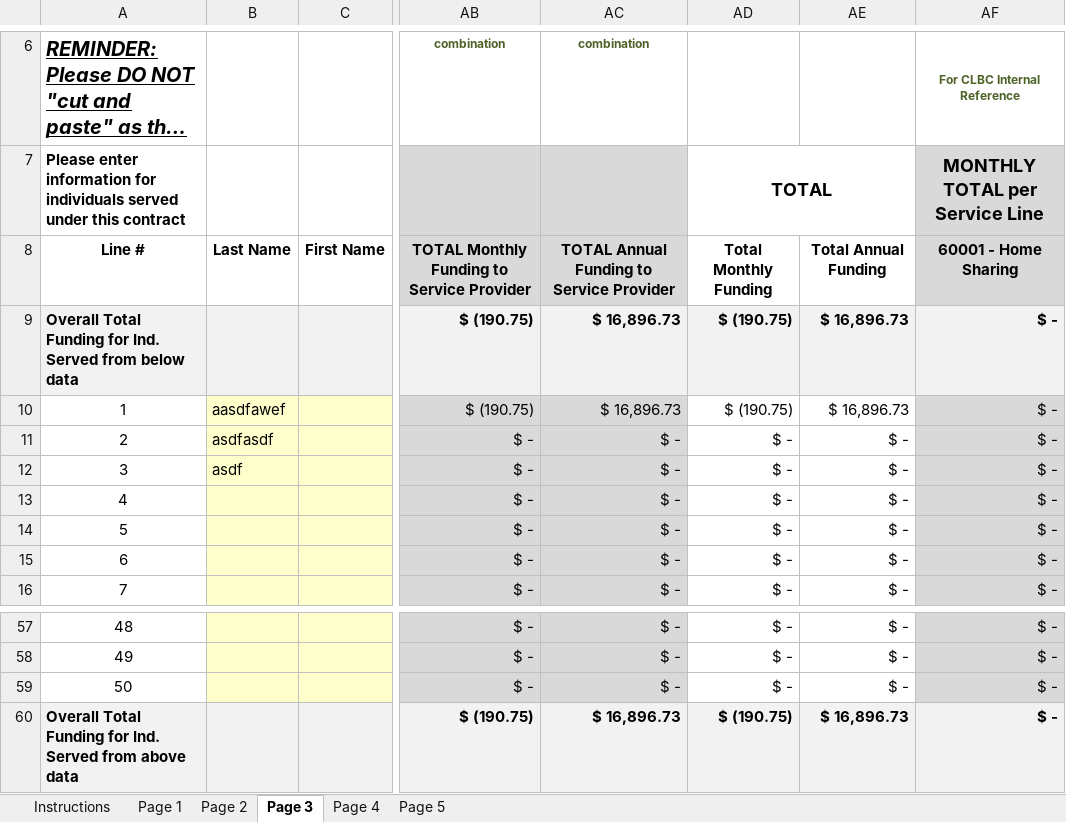
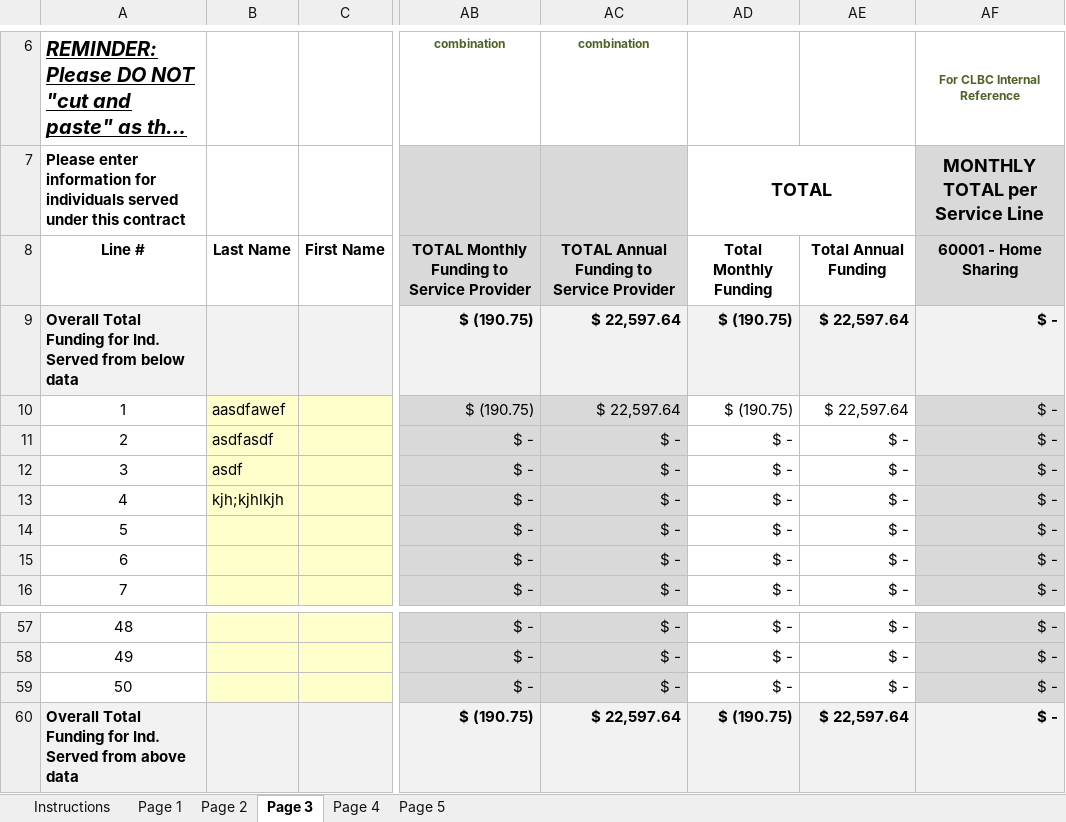
Before and after one commit to lmithel/flight-bear, an Excel workbook: ExcelSummary/excelfiles/__Blank HS Template.xlsm, sheet Page 3, drawn as a sheet; only a part is shown, gaps mark what is left out; long unchanged cells end in …; values as stored, in another font and other column widths than the file's, no borders; charts and pictures and conditional formats not drawn; the diff names each change by its address in the sheet, - before the commit and + after, or states it on an @@ line.

```diff
--- a/ExcelSummary/excelfiles/__Blank HS Template.xlsm (sheet Page 3)
+++ b/ExcelSummary/excelfiles/__Blank HS Template.xlsm (sheet Page 3)
-AC9:AC10: $ 16,896.73
+AC9:AC10: $ 22,597.64
-AE9:AE10: $ 16,896.73
+AE9:AE10: $ 22,597.64
-B13: (empty)
+B13: kjh;kjhlkjh
-AC60: $ 16,896.73
+AC60: $ 22,597.64
-AE60: $ 16,896.73
+AE60: $ 22,597.64
```
Also changed, not shown: sheet Page 2, sheet Page 5, sheet Page 1, sheet Page 4, hidden cells, ExcelSummary/_FGT Summary.xlsx, 4 other files.
